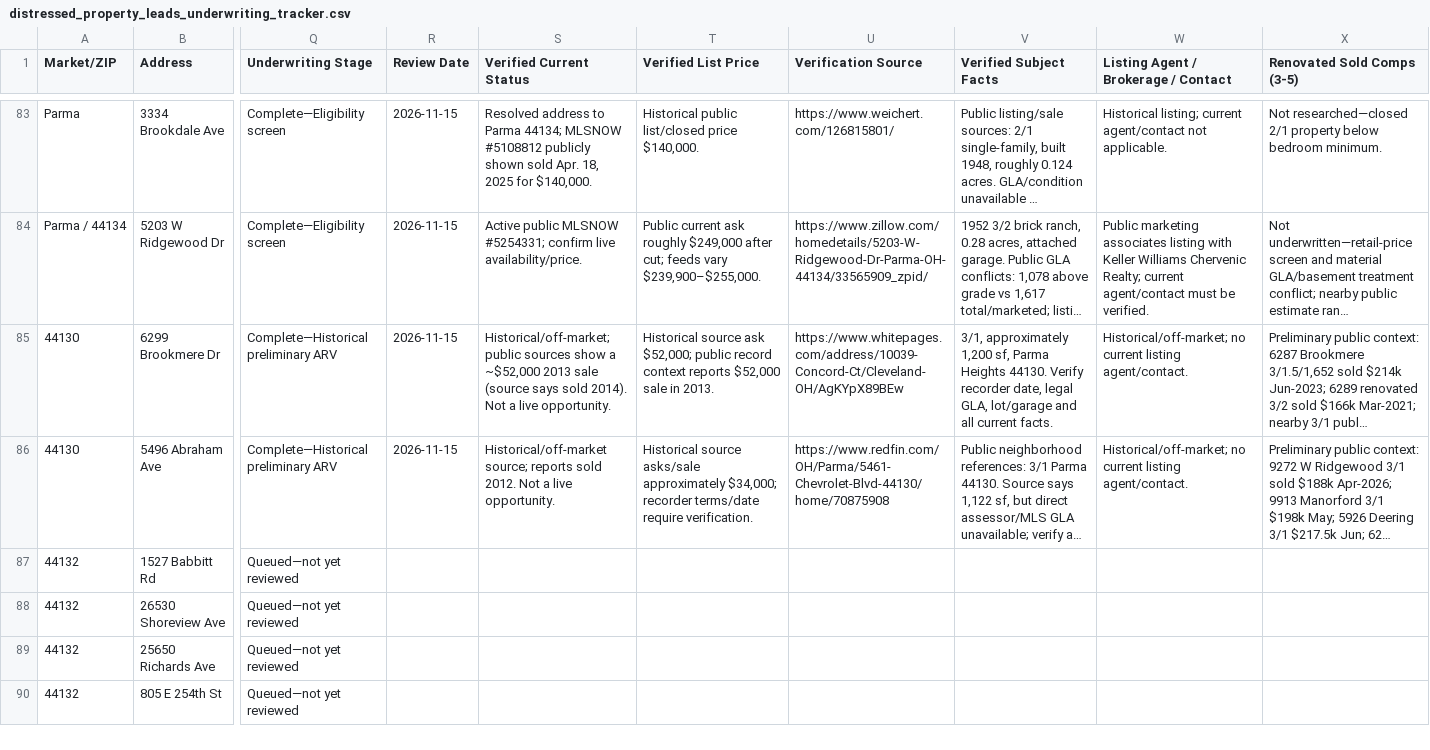
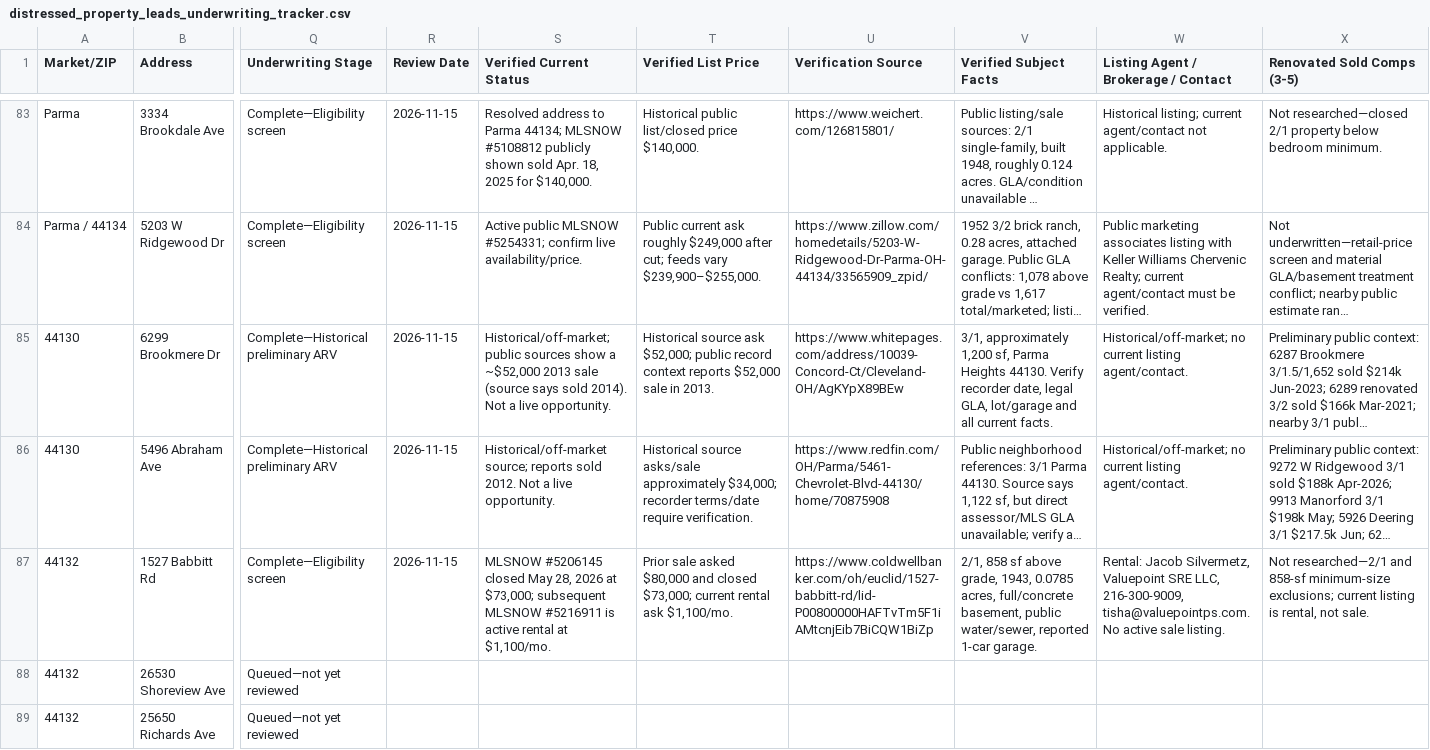
Before and after one commit to chidubemchinedu8-code/wholesale-realestate, a CSV file: distressed_property_leads_underwriting_tracker.csv, drawn as a sheet; only a part is shown, gaps mark what is left out; the shorter side is filled out with more unchanged rows; long unchanged cells end in …; the diff covers the shown part only; the diff names each change by its address in the sheet, - before the commit and + after, or states it on an @@ line.

Commit message:
Screen lead 86 size and bedroom exclusions
Co-authored-by: arena-agent <297053741+arena-agent@users.noreply.github.com>

```diff
--- a/distressed_property_leads_underwriting_tracker.csv
+++ b/distressed_property_leads_underwriting_tracker.csv
-Q87 (Underwriting Stage): Queued—not yet reviewed
+Q87 (Underwriting Stage): Complete—Eligibility screen
-R87 (Review Date): (empty)
+R87 (Review Date): 2026-11-15
-S87 (Verified Current Status): (empty)
+S87 (Verified Current Status): MLSNOW #5206145 closed May 28, 2026 at $73,000; subsequent MLSNOW #5216911 is active rental at $1,100/mo.
-T87 (Verified List Price): (empty)
+T87 (Verified List Price): Prior sale asked $80,000 and closed $73,000; current rental ask $1,100/mo.
-U87 (Verification Source): (empty)
+U87 (Verification Source): https://www.coldwellbanker.com/oh/euclid/1527-babbitt-rd/lid-P00800000HAFTvTm5F1iAMtcnjEib7BiCQW1BiZp
-V87 (Verified Subject Facts): (empty)
+V87 (Verified Subject Facts): 2/1, 858 sf above grade, 1943, 0.0785 acres, full/concrete basement, public water/sewer, reported 1-car garage.
-W87: (empty)
+W87: Rental: Jacob Silvermetz, Valuepoint SRE LLC, 216-300-9009, tisha@valuepointps.com. No active sale listing.
-X87 (Renovated Sold Comps (3-5)): (empty)
+X87 (Renovated Sold Comps (3-5)): Not researched—2/1 and 858-sf minimum-size exclusions; current listing is rental, not sale.
```
Also changed, not shown: 7 edited cells elsewhere in this file, 2 other files.
